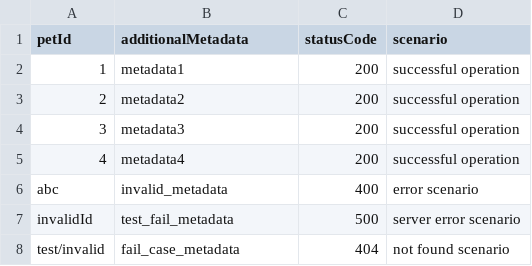
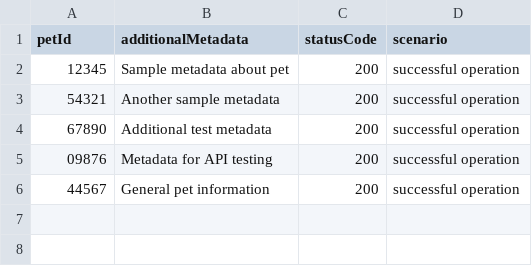
Before and after one commit to akshatjain04/knote-java, a CSV file: postman_collections/MiniProjects/uploads_an_image.csv, drawn as a sheet.

```diff
--- a/postman_collections/MiniProjects/uploads_an_image.csv
+++ b/postman_collections/MiniProjects/uploads_an_image.csv
@@ -1,8 +1,6 @@
 petId,additionalMetadata,statusCode,scenario
-"1","metadata1",200,"successful operation"
-"2","metadata2",200,"successful operation"
-"3","metadata3",200,"successful operation"
-"4","metadata4",200,"successful operation"
-"abc","invalid_metadata",400,"error scenario"
-"invalidId","test_fail_metadata",500,"server error scenario"
-"test/invalid","fail_case_metadata",404,"not found scenario"
+"12345","Sample metadata about pet",200,"successful operation"
+"54321","Another sample metadata",200,"successful operation"
+"67890","Additional test metadata",200,"successful operation"
+"09876","Metadata for API testing",200,"successful operation"
+"44567","General pet information",200,"successful operation"
```
Also changed, not shown: postman_collections/MiniProjects/Logs_user_into_the_system.csv, 1 other file.
